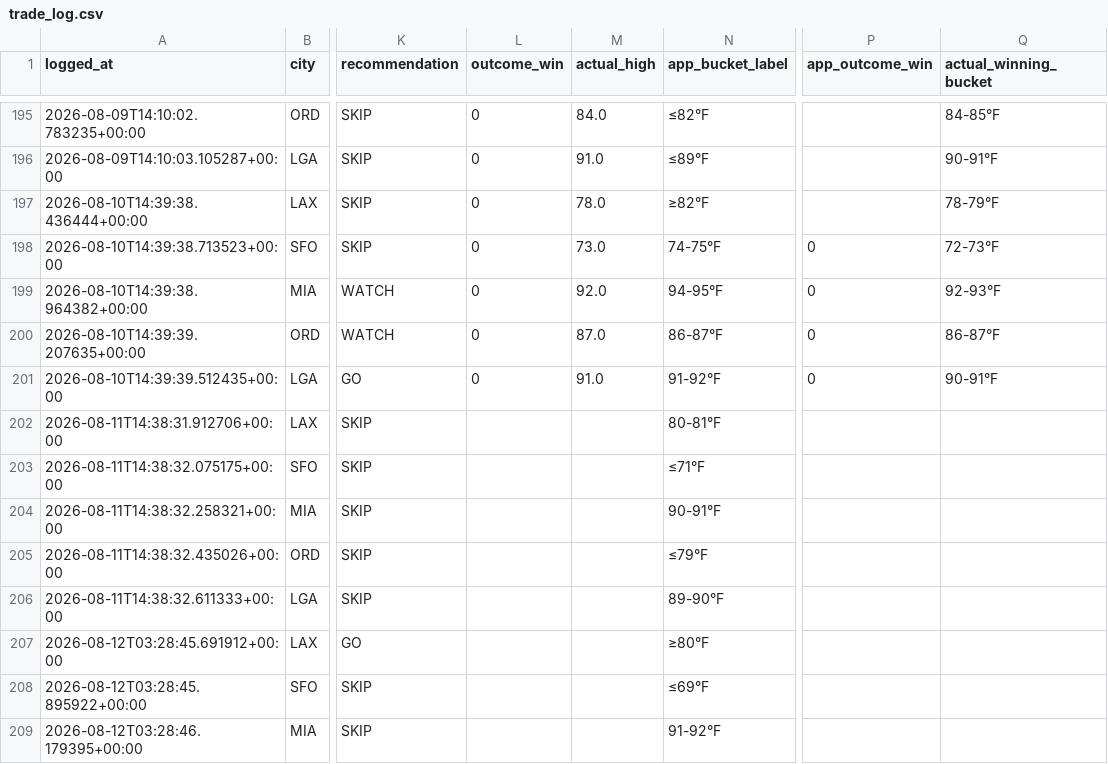
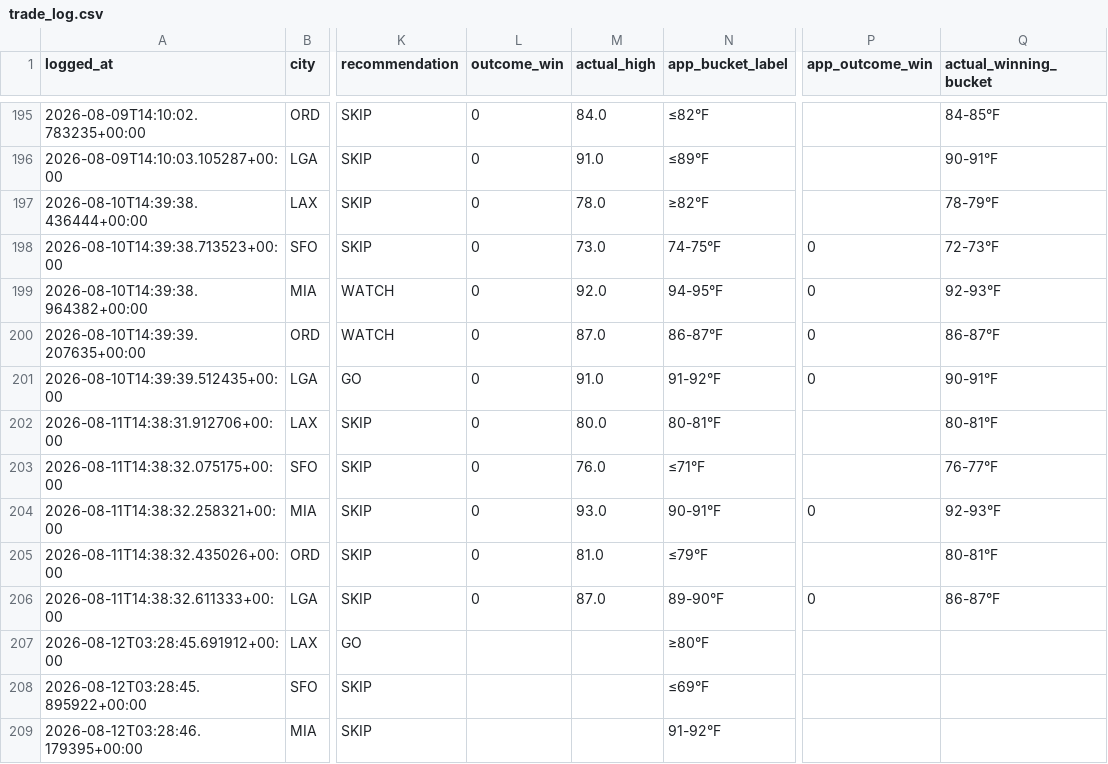
Before and after one commit to sso233x/weather-bot, a CSV file: trade_log.csv, drawn as a sheet; only a part is shown, gaps mark what is left out; the diff names each change by its address in the sheet, - before the commit and + after, or states it on an @@ line.

```diff
--- a/trade_log.csv
+++ b/trade_log.csv
-L202:L206 (outcome_win): (empty)
+L202:L206 (outcome_win): 0
-M202 (actual_high): (empty)
+M202 (actual_high): 80.0
-Q202 (actual_winning_bucket): (empty)
+Q202 (actual_winning_bucket): 80-81°F
-M203 (actual_high): (empty)
+M203 (actual_high): 76.0
-Q203 (actual_winning_bucket): (empty)
+Q203 (actual_winning_bucket): 76-77°F
-M204 (actual_high): (empty)
+M204 (actual_high): 93.0
-P204 (app_outcome_win): (empty)
+P204 (app_outcome_win): 0
-Q204 (actual_winning_bucket): (empty)
+Q204 (actual_winning_bucket): 92-93°F
-M205 (actual_high): (empty)
+M205 (actual_high): 81.0
-Q205 (actual_winning_bucket): (empty)
+Q205 (actual_winning_bucket): 80-81°F
-M206 (actual_high): (empty)
+M206 (actual_high): 87.0
-P206 (app_outcome_win): (empty)
+P206 (app_outcome_win): 0
-Q206 (actual_winning_bucket): (empty)
+Q206 (actual_winning_bucket): 86-87°F
```
